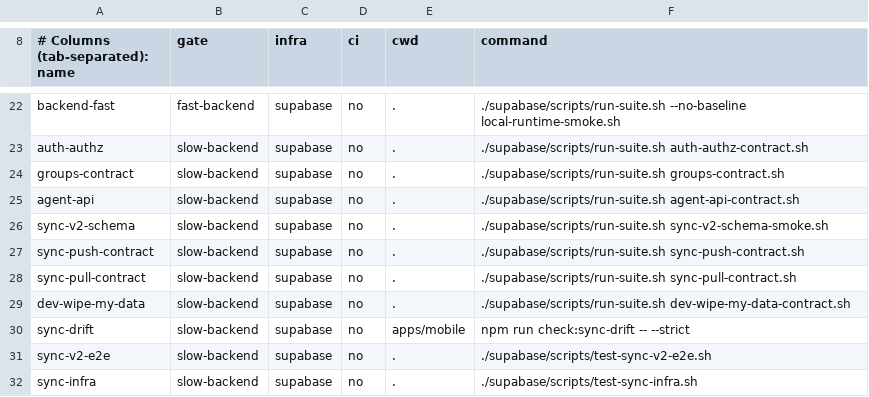
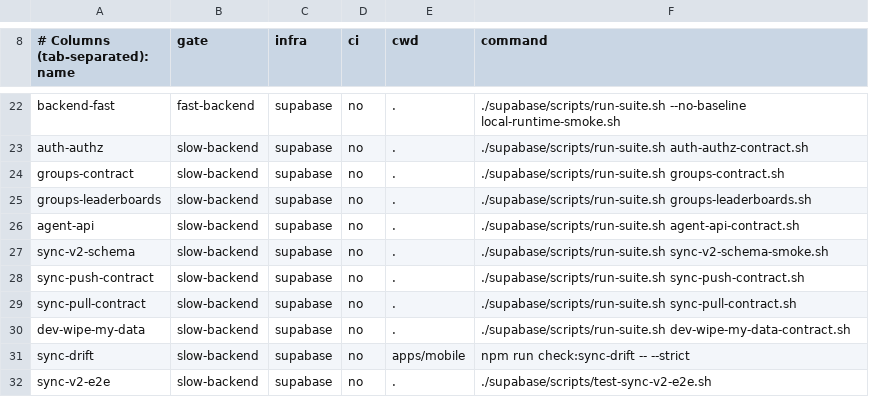
Before and after one commit to Brotherhood-of-Ghisa/BOGA3, a TSV file: scripts/lanes.tsv, drawn as a sheet; only a part is shown, gaps mark what is left out; the shorter side is filled out with more unchanged rows.

```diff
--- a/scripts/lanes.tsv
+++ b/scripts/lanes.tsv
@@ -24,2 +24,3 @@ auth-authz	slow-backend	supabase	no	.	./supabase/scripts/run-suite.sh auth-authz
 groups-contract	slow-backend	supabase	no	.	./supabase/scripts/run-suite.sh groups-contract.sh
+groups-leaderboards	slow-backend	supabase	no	.	./supabase/scripts/run-suite.sh groups-leaderboards.sh
 agent-api	slow-backend	supabase	no	.	./supabase/scripts/run-suite.sh agent-api-contract.sh
```
Also changed, not shown: scripts/triggers.tsv, 21 other files.
